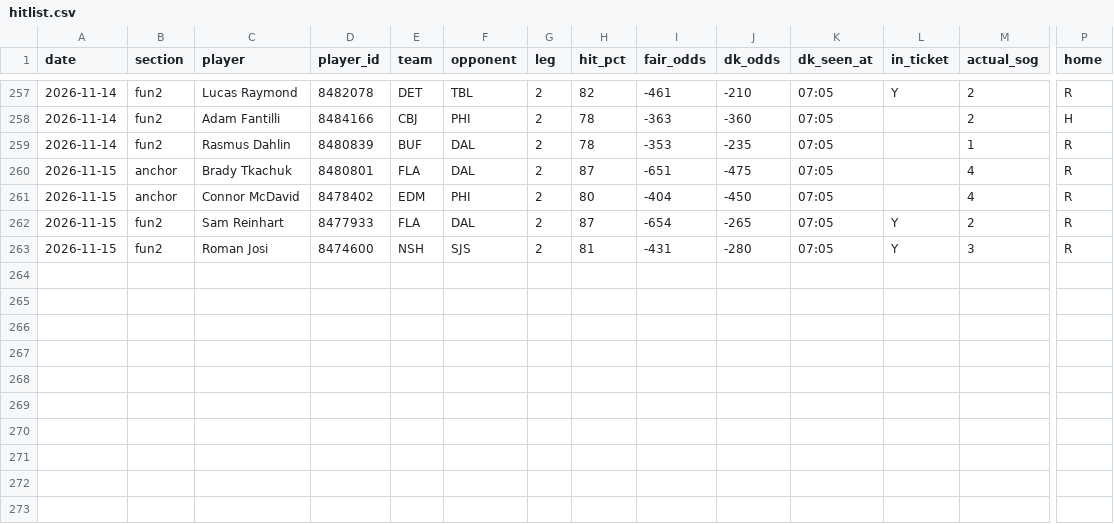
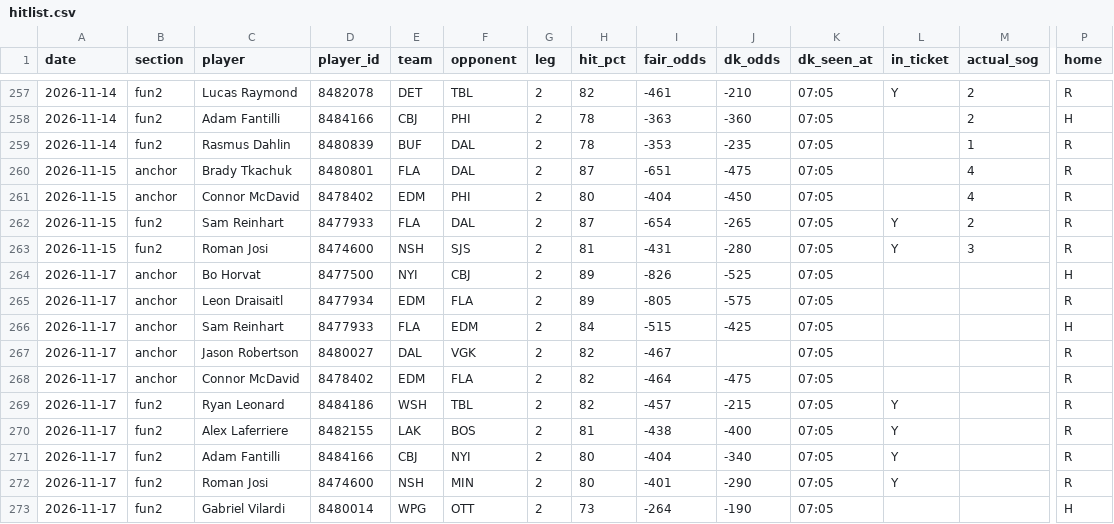
Before and after one commit to phumbad-lab/nhl-sog-hitlist, a CSV file: hitlist.csv, drawn as a sheet; only a part is shown, gaps mark what is left out; rows hold the shown columns only; the diff names each change by its address in the sheet, - before the commit and + after, or states it on an @@ line.

```diff
--- a/hitlist.csv
+++ b/hitlist.csv
+row 264: 2026-11-17 | anchor | Bo Horvat | 8477500 | NYI | CBJ | 2 | 89 | -826 | -525 | 07:05 |  |  | H
+row 265: 2026-11-17 | anchor | Leon Draisaitl | 8477934 | EDM | FLA | 2 | 89 | -805 | -575 | 07:05 |  |  | R
+row 266: 2026-11-17 | anchor | Sam Reinhart | 8477933 | FLA | EDM | 2 | 84 | -515 | -425 | 07:05 |  |  | H
+row 267: 2026-11-17 | anchor | Jason Robertson | 8480027 | DAL | VGK | 2 | 82 | -467 |  | 07:05 |  |  | R
+row 268: 2026-11-17 | anchor | Connor McDavid | 8478402 | EDM | FLA | 2 | 82 | -464 | -475 | 07:05 |  |  | R
+row 269: 2026-11-17 | fun2 | Ryan Leonard | 8484186 | WSH | TBL | 2 | 82 | -457 | -215 | 07:05 | Y |  | R
+row 270: 2026-11-17 | fun2 | Alex Laferriere | 8482155 | LAK | BOS | 2 | 81 | -438 | -400 | 07:05 | Y |  | R
+row 271: 2026-11-17 | fun2 | Adam Fantilli | 8484166 | CBJ | NYI | 2 | 80 | -404 | -340 | 07:05 | Y |  | R
+row 272: 2026-11-17 | fun2 | Roman Josi | 8474600 | NSH | MIN | 2 | 80 | -401 | -290 | 07:05 | Y |  | R
+row 273: 2026-11-17 | fun2 | Gabriel Vilardi | 8480014 | WPG | OTT | 2 | 73 | -264 | -190 | 07:05 |  |  | H
```
Also changed, not shown: 1 other file.
